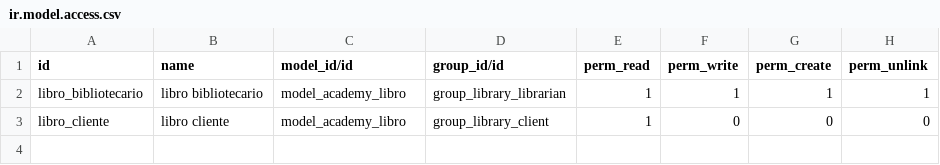
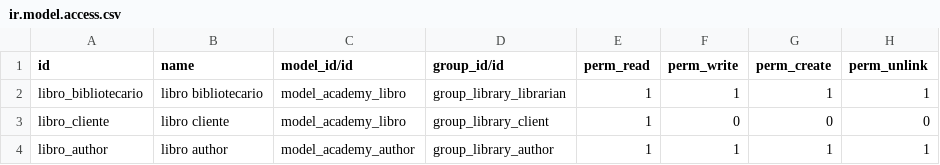
Before and after one commit to cchallanca/online-technical-training, a CSV file: odoo_academy/security/ir.model.access.csv, drawn as a sheet; the diff names each change by its address in the sheet, - before the commit and + after, or states it on an @@ line.

```diff
--- a/odoo_academy/security/ir.model.access.csv
+++ b/odoo_academy/security/ir.model.access.csv
+row 4: libro_author | libro author | model_academy_author | group_library_author | 1 | 1 | 1 | 1
```
Also changed, not shown: 5 other files.
